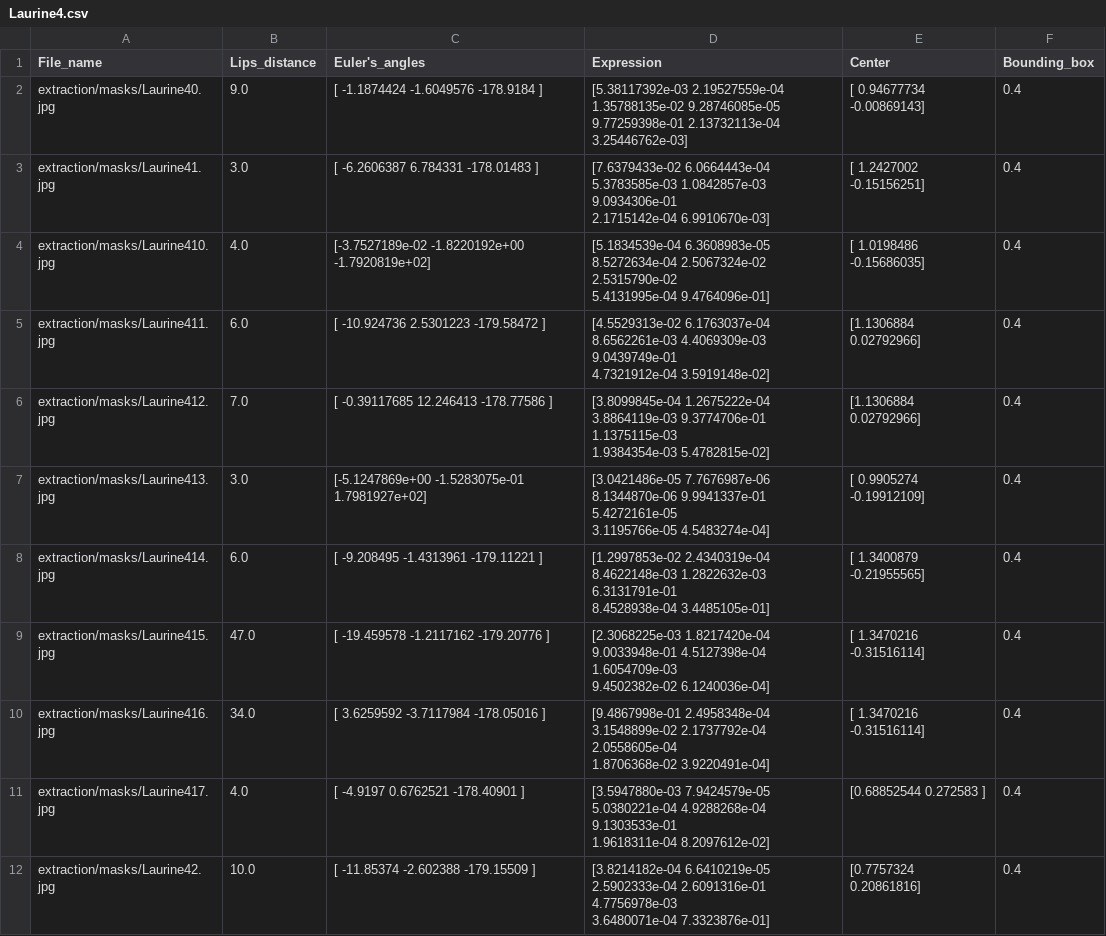
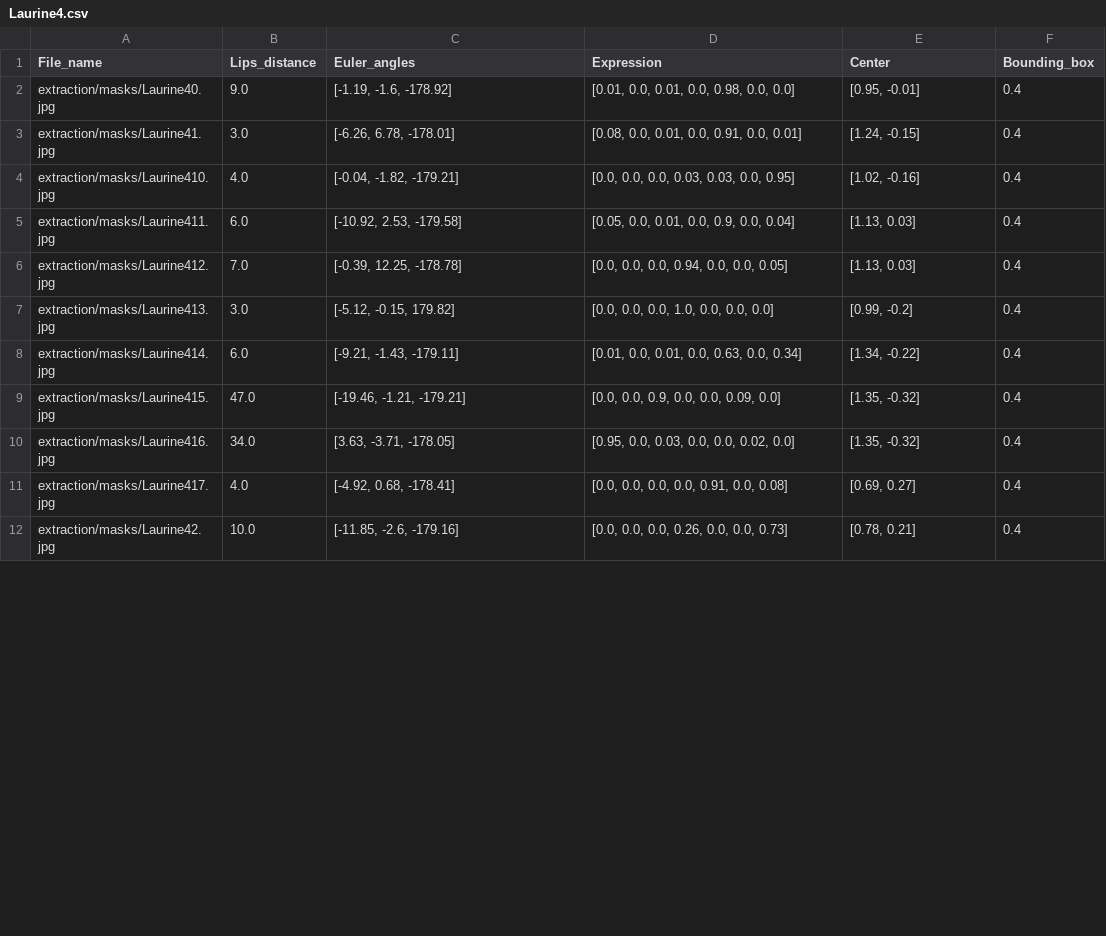
Before and after one commit to LafLaurine/imac2-memoire-ircgn, a CSV file: src/csv/Laurine4.csv, drawn as a sheet; only a part is shown; the diff covers the shown part only.

```diff
--- a/src/csv/Laurine4.csv
+++ b/src/csv/Laurine4.csv
@@ -1,23 +1,12 @@
-File_name,Lips_distance,Euler's_angles,Expression,Center,Bounding_box
-extraction/masks/Laurine40.jpg,9.0,[  -1.1874424   -1.6049576 -178.9184   ],"[5.38117392e-03 2.19527559e-04 1.35788135e-02 9.28746085e-05
- 9.77259398e-01 2.13732113e-04 3.25446762e-03]",[ 0.94677734 -0.00869143],0.4
-extraction/masks/Laurine41.jpg,3.0,[  -6.2606387    6.784331  -178.01483  ],"[7.6379433e-02 6.0664443e-04 5.3783585e-03 1.0842857e-03 9.0934306e-01
- 2.1715142e-04 6.9910670e-03]",[ 1.2427002  -0.15156251],0.4
-extraction/masks/Laurine410.jpg,4.0,[-3.7527189e-02 -1.8220192e+00 -1.7920819e+02],"[5.1834539e-04 6.3608983e-05 8.5272634e-04 2.5067324e-02 2.5315790e-02
- 5.4131995e-04 9.4764096e-01]",[ 1.0198486  -0.15686035],0.4
-extraction/masks/Laurine411.jpg,6.0,[ -10.924736     2.5301223 -179.58472  ],"[4.5529313e-02 6.1763037e-04 8.6562261e-03 4.4069309e-03 9.0439749e-01
- 4.7321912e-04 3.5919148e-02]",[1.1306884  0.02792966],0.4
-extraction/masks/Laurine412.jpg,7.0,[  -0.39117685   12.246413   -178.77586   ],"[3.8099845e-04 1.2675222e-04 3.8864119e-03 9.3774706e-01 1.1375115e-03
- 1.9384354e-03 5.4782815e-02]",[1.1306884  0.02792966],0.4
-extraction/masks/Laurine413.jpg,3.0,[-5.1247869e+00 -1.5283075e-01  1.7981927e+02],"[3.0421486e-05 7.7676987e-06 8.1344870e-06 9.9941337e-01 5.4272161e-05
- 3.1195766e-05 4.5483274e-04]",[ 0.9905274  -0.19912109],0.4
-extraction/masks/Laurine414.jpg,6.0,[  -9.208495    -1.4313961 -179.11221  ],"[1.2997853e-02 2.4340319e-04 8.4622148e-03 1.2822632e-03 6.3131791e-01
- 8.4528938e-04 3.4485105e-01]",[ 1.3400879  -0.21955565],0.4
-extraction/masks/Laurine415.jpg,47.0,[ -19.459578    -1.2117162 -179.20776  ],"[2.3068225e-03 1.8217420e-04 9.0033948e-01 4.5127398e-04 1.6054709e-03
- 9.4502382e-02 6.1240036e-04]",[ 1.3470216  -0.31516114],0.4
-extraction/masks/Laurine416.jpg,34.0,[   3.6259592   -3.7117984 -178.05016  ],"[9.4867998e-01 2.4958348e-04 3.1548899e-02 2.1737792e-04 2.0558605e-04
- 1.8706368e-02 3.9220491e-04]",[ 1.3470216  -0.31516114],0.4
-extraction/masks/Laurine417.jpg,4.0,[  -4.9197       0.6762521 -178.40901  ],"[3.5947880e-03 7.9424579e-05 5.0380221e-04 4.9288268e-04 9.1303533e-01
- 1.9618311e-04 8.2097612e-02]",[0.68852544 0.272583  ],0.4
-extraction/masks/Laurine42.jpg,10.0,[ -11.85374    -2.602388 -179.15509 ],"[3.8214182e-04 6.6410219e-05 2.5902333e-04 2.6091316e-01 4.7756978e-03
- 3.6480071e-04 7.3323876e-01]",[0.7757324  0.20861816],0.4
+File_name,Lips_distance,Euler_angles,Expression,Center,Bounding_box
+extraction/masks/Laurine40.jpg,9.0,"[-1.19, -1.6, -178.92]","[0.01, 0.0, 0.01, 0.0, 0.98, 0.0, 0.0]","[0.95, -0.01]",0.4
+extraction/masks/Laurine41.jpg,3.0,"[-6.26, 6.78, -178.01]","[0.08, 0.0, 0.01, 0.0, 0.91, 0.0, 0.01]","[1.24, -0.15]",0.4
+extraction/masks/Laurine410.jpg,4.0,"[-0.04, -1.82, -179.21]","[0.0, 0.0, 0.0, 0.03, 0.03, 0.0, 0.95]","[1.02, -0.16]",0.4
+extraction/masks/Laurine411.jpg,6.0,"[-10.92, 2.53, -179.58]","[0.05, 0.0, 0.01, 0.0, 0.9, 0.0, 0.04]","[1.13, 0.03]",0.4
+extraction/masks/Laurine412.jpg,7.0,"[-0.39, 12.25, -178.78]","[0.0, 0.0, 0.0, 0.94, 0.0, 0.0, 0.05]","[1.13, 0.03]",0.4
+extraction/masks/Laurine413.jpg,3.0,"[-5.12, -0.15, 179.82]","[0.0, 0.0, 0.0, 1.0, 0.0, 0.0, 0.0]","[0.99, -0.2]",0.4
+extraction/masks/Laurine414.jpg,6.0,"[-9.21, -1.43, -179.11]","[0.01, 0.0, 0.01, 0.0, 0.63, 0.0, 0.34]","[1.34, -0.22]",0.4
+extraction/masks/Laurine415.jpg,47.0,"[-19.46, -1.21, -179.21]","[0.0, 0.0, 0.9, 0.0, 0.0, 0.09, 0.0]","[1.35, -0.32]",0.4
+extraction/masks/Laurine416.jpg,34.0,"[3.63, -3.71, -178.05]","[0.95, 0.0, 0.03, 0.0, 0.0, 0.02, 0.0]","[1.35, -0.32]",0.4
+extraction/masks/Laurine417.jpg,4.0,"[-4.92, 0.68, -178.41]","[0.0, 0.0, 0.0, 0.0, 0.91, 0.0, 0.08]","[0.69, 0.27]",0.4
+extraction/masks/Laurine42.jpg,10.0,"[-11.85, -2.6, -179.16]","[0.0, 0.0, 0.0, 0.26, 0.0, 0.0, 0.73]","[0.78, 0.21]",0.4
```
Also changed, not shown: 19 edited cells elsewhere in this file, src/csv/Laurine3.csv, src/csv/Laurine5.csv, 7 other files.
